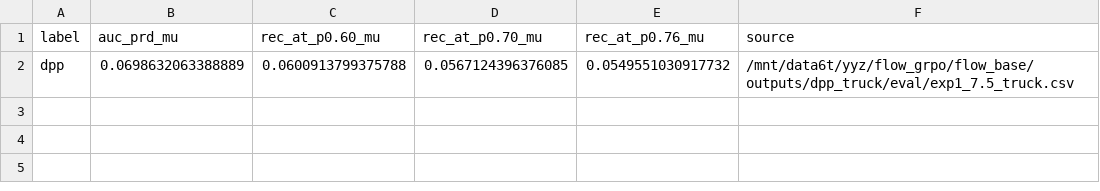
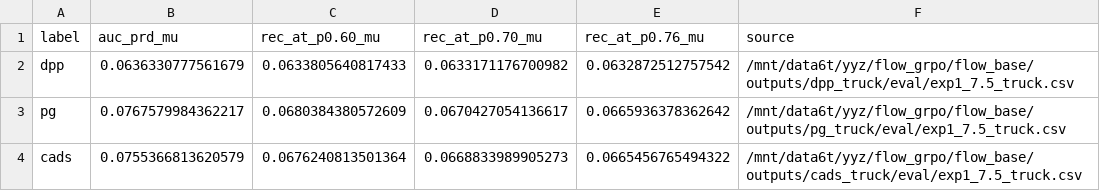
Before and after one commit to Johnny221B/diverse_flow, a CSV file: experiments/experiment1/summary_truck_g7.5.csv, drawn as a sheet.

```diff
--- a/experiments/experiment1/summary_truck_g7.5.csv
+++ b/experiments/experiment1/summary_truck_g7.5.csv
@@ -1,2 +1,4 @@
 label,auc_prd_mu,rec_at_p0.60_mu,rec_at_p0.70_mu,rec_at_p0.76_mu,source
-dpp,0.0698632063388889,0.0600913799375788,0.0567124396376085,0.0549551030917732,/mnt/data6t/yyz/flow_grpo/flow_base/outputs/dpp_truck/eval/exp1_7.5_truck.csv
+dpp,0.0636330777561679,0.0633805640817433,0.0633171176700982,0.0632872512757542,/mnt/data6t/yyz/flow_grpo/flow_base/outputs/dpp_truck/eval/exp1_7.5_truck.csv
+pg,0.0767579984362217,0.0680384380572609,0.0670427054136617,0.0665936378362642,/mnt/data6t/yyz/flow_grpo/flow_base/outputs/pg_truck/eval/exp1_7.5_truck.csv
+cads,0.0755366813620579,0.0676240813501364,0.0668833989905273,0.0665456765494322,/mnt/data6t/yyz/flow_grpo/flow_base/outputs/cads_truck/eval/exp1_7.5_truck.csv
```
Also changed, not shown: experiments/experiment1/summary_truck_g3.csv, 21 other files.
